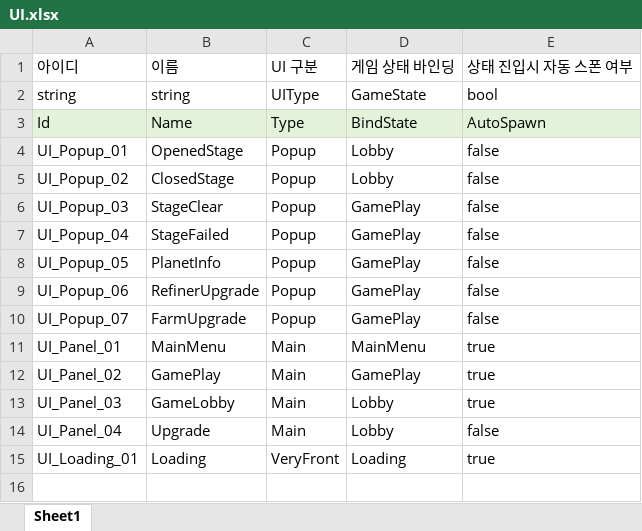
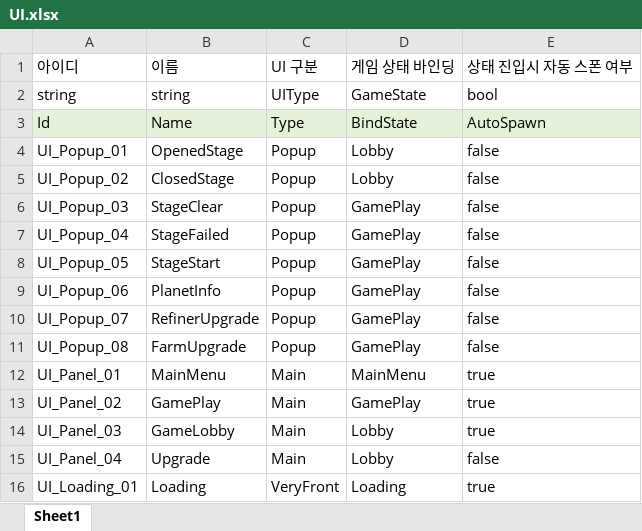
Before and after one commit to iThing1/Unity_2DMiniProject, an Excel workbook: JsonConverter/ExcelFiles/UI.xlsx, sheet Sheet1, drawn as a sheet; values as stored, in another font and other column widths than the file's, no borders; the diff names each change by its address in the sheet, - before the commit and + after, or states it on an @@ line.

Commit message:
[Add] 행성 스폰 로직 작성
[추가]
- Grade값을 가중치로 두어 행성을 무작위 위치에 스폰하도록 설계
- StageData를 읽어와 해당 스테이지에 등장 가능한 행성 리스트 중 하나를 고름
- 최대 행성수 / Collider 충돌 여부 판단 후 스폰 위치 확정
[데이터 작성]
- UI팝업 종류 추가 및 프리팹 제작, Addressable로 변경

```diff
--- a/JsonConverter/ExcelFiles/UI.xlsx (sheet Sheet1)
+++ b/JsonConverter/ExcelFiles/UI.xlsx (sheet Sheet1)
-B8: PlanetInfo
+B8: StageStart
-B9: RefinerUpgrade
+B9: PlanetInfo
-B10: FarmUpgrade
+B10: RefinerUpgrade
+row 11: UI_Popup_08 | FarmUpgrade | Popup | GamePlay | false
```
Also changed, not shown: 18 other files.
